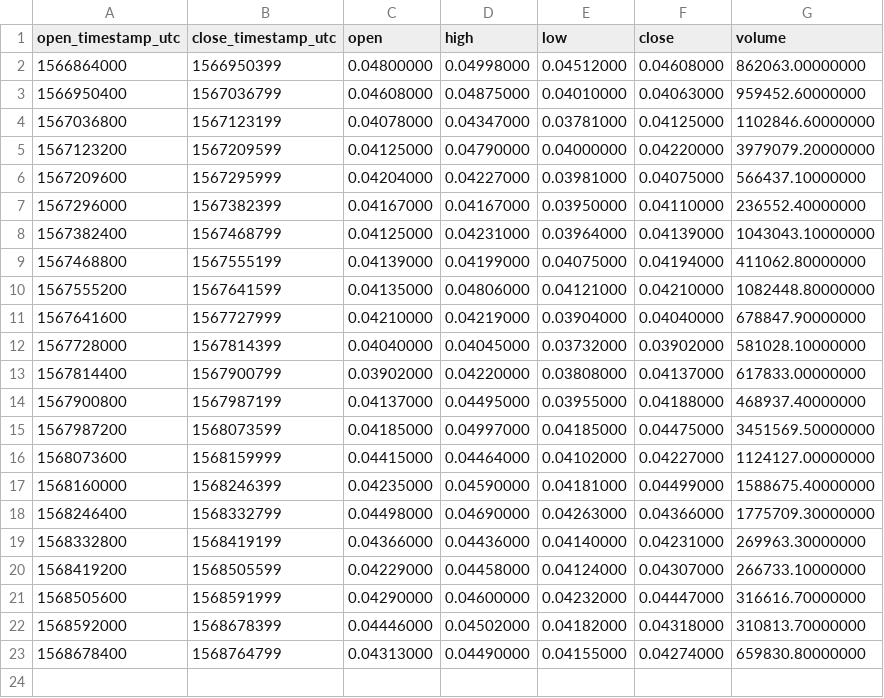
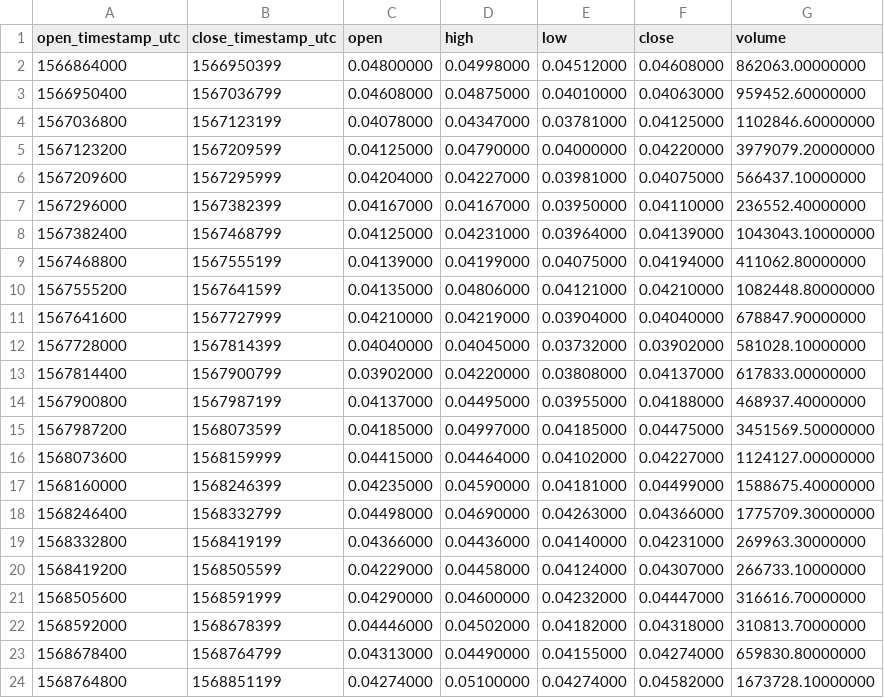
Before and after one commit to cryptobigbro/binance-CVCUSDT, a CSV file: binance-CVCUSDT-1d.csv, drawn as a sheet.

```diff
--- a/binance-CVCUSDT-1d.csv
+++ b/binance-CVCUSDT-1d.csv
@@ -23 +23,2 @@ open_timestamp_utc,close_timestamp_utc,open,high,low,close,volume
 1568678400,1568764799,0.04313000,0.04490000,0.04155000,0.04274000,659830.80000000
+1568764800,1568851199,0.04274000,0.05100000,0.04274000,0.04582000,1673728.10000000
```
Also changed, not shown: binance-CVCUSDT-1h.csv, binance-CVCUSDT-1w.csv, 1 other file.
